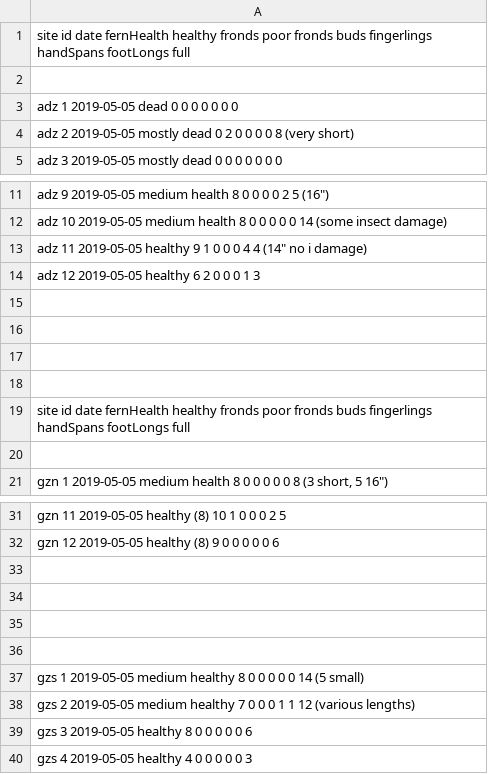
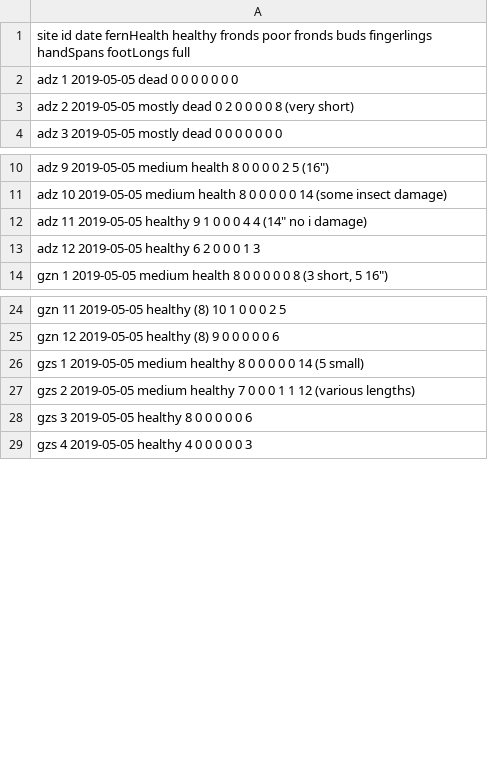
Before and after one commit to paul-shannon/swordFernData, a TSV file: 36FernRestorationExperiment/fiddleHeadCounts-05-May-2019.tsv, drawn as a sheet; only a part is shown, gaps mark what is left out.

```diff
--- a/36FernRestorationExperiment/fiddleHeadCounts-05-May-2019.tsv
+++ b/36FernRestorationExperiment/fiddleHeadCounts-05-May-2019.tsv
@@ -1,3 +1,2 @@
 site    id      date            fernHealth      healthy fronds    poor fronds   buds     fingerlings     handSpans       footLongs     full
-
 adz     1       2019-05-05      dead            0                 0             0        0               0               0            0
@@ -14,8 +13,2 @@ adz     11      2019-05-05      healthy         9                 1
 adz     12      2019-05-05      healthy         6                 2             0        0               0               1            3
-
-
-
-
-site    id      date            fernHealth      healthy fronds  poor fronds     buds     fingerlings     handSpans       footLongs      full
-
 gzn     1       2019-05-05      medium health   8               0               0        0               0               0              8 (3 short, 5 16")
@@ -32,6 +25,2 @@ gzn     11      2019-05-05      healthy (8)     10              1
 gzn     12      2019-05-05      healthy (8)     9               0               0        0               0               0              6
-
-
-
-
 gzs     1       2019-05-05      medium healthy  8               0               0              0                0         0             14 (5 small)
```
Also changed, not shown: 36FernRestorationExperiment/fiddleHeadCounts-21-April-2019.tsv, 36FernRestorationExperiment/fiddleHeadCounts-apr-2020.tsv, 1 other file.
